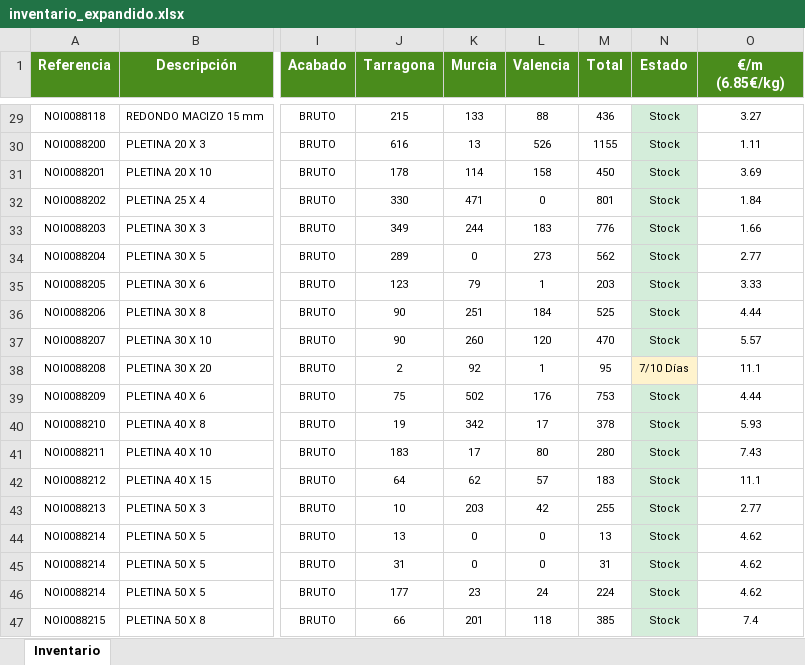
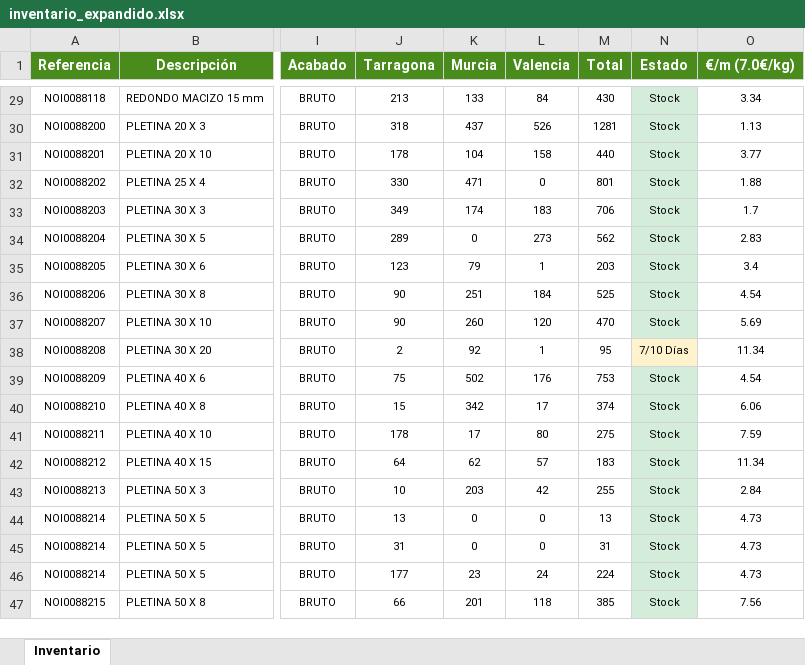
Before and after one commit to afcatalunya/normalizados, an Excel workbook: inventario_expandido.xlsx, sheet Inventario, drawn as a sheet; only a part is shown, gaps mark what is left out; values as stored, in another font and other column widths than the file's, no borders; the diff covers the shown part only; the diff names each change by its address in the sheet, - before the commit and + after, or states it on an @@ line.

Commit message:
Update inventario_expandido.xlsx — 26/06/2026

```diff
--- a/inventario_expandido.xlsx (sheet Inventario)
+++ b/inventario_expandido.xlsx (sheet Inventario)
-O1: €/m (6.85€/kg)
+O1: €/m (7.0€/kg)
-J29 (Tarragona): 215
+J29 (Tarragona): 213
-L29 (Valencia): 88
+L29 (Valencia): 84
-M29 (Total): 436
+M29 (Total): 430
-O29 (€/m (7.0€/kg)): 3.27
+O29 (€/m (7.0€/kg)): 3.34
-J30 (Tarragona): 616
+J30 (Tarragona): 318
-K30 (Murcia): 13
+K30 (Murcia): 437
-M30 (Total): 1155
+M30 (Total): 1281
-O30 (€/m (7.0€/kg)): 1.11
+O30 (€/m (7.0€/kg)): 1.13
-K31 (Murcia): 114
+K31 (Murcia): 104
-M31 (Total): 450
+M31 (Total): 440
-O31 (€/m (7.0€/kg)): 3.69
+O31 (€/m (7.0€/kg)): 3.77
-O32 (€/m (7.0€/kg)): 1.84
+O32 (€/m (7.0€/kg)): 1.88
-K33 (Murcia): 244
+K33 (Murcia): 174
-M33 (Total): 776
+M33 (Total): 706
-O33 (€/m (7.0€/kg)): 1.66
+O33 (€/m (7.0€/kg)): 1.7
-O34 (€/m (7.0€/kg)): 2.77
+O34 (€/m (7.0€/kg)): 2.83
-O35 (€/m (7.0€/kg)): 3.33
+O35 (€/m (7.0€/kg)): 3.4
-O36 (€/m (7.0€/kg)): 4.44
+O36 (€/m (7.0€/kg)): 4.54
-O37 (€/m (7.0€/kg)): 5.57
+O37 (€/m (7.0€/kg)): 5.69
-O38 (€/m (7.0€/kg)): 11.1
+O38 (€/m (7.0€/kg)): 11.34
-O39 (€/m (7.0€/kg)): 4.44
+O39 (€/m (7.0€/kg)): 4.54
-J40 (Tarragona): 19
+J40 (Tarragona): 15
-M40 (Total): 378
+M40 (Total): 374
-O40 (€/m (7.0€/kg)): 5.93
+O40 (€/m (7.0€/kg)): 6.06
-J41 (Tarragona): 183
+J41 (Tarragona): 178
-M41 (Total): 280
+M41 (Total): 275
-O41 (€/m (7.0€/kg)): 7.43
+O41 (€/m (7.0€/kg)): 7.59
-O42 (€/m (7.0€/kg)): 11.1
+O42 (€/m (7.0€/kg)): 11.34
-O43 (€/m (7.0€/kg)): 2.77
+O43 (€/m (7.0€/kg)): 2.84
-O44:O46 (€/m (7.0€/kg)): 4.62
+O44:O46 (€/m (7.0€/kg)): 4.73
-O47 (€/m (7.0€/kg)): 7.4
+O47 (€/m (7.0€/kg)): 7.56
```
Also changed, not shown: 629 edited cells and cell formats elsewhere in this sheet.
